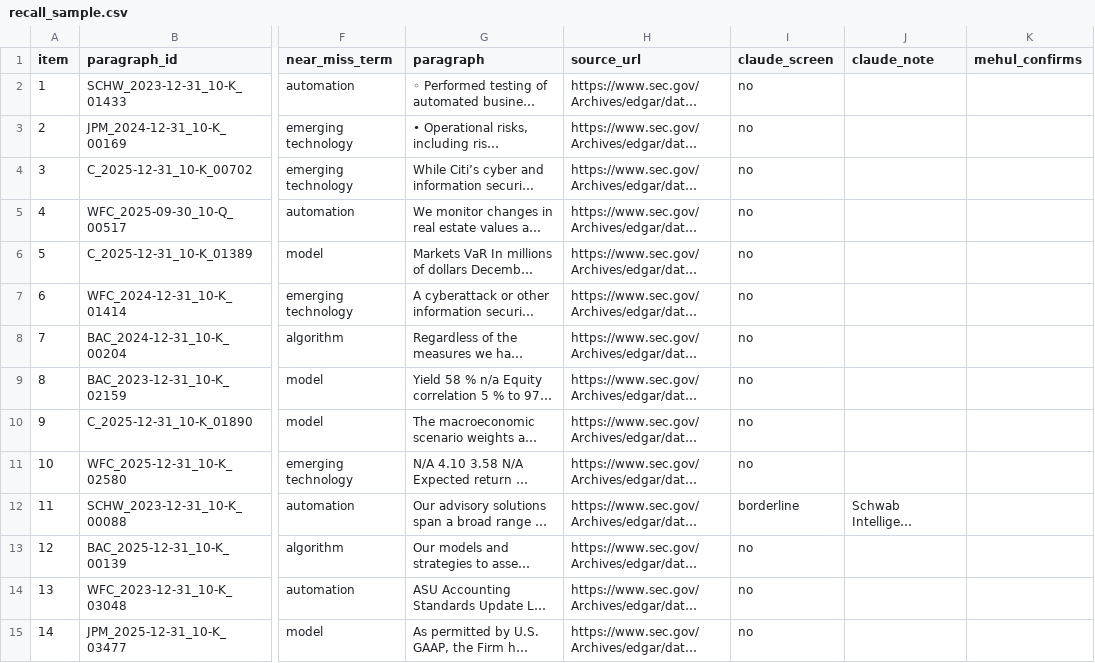
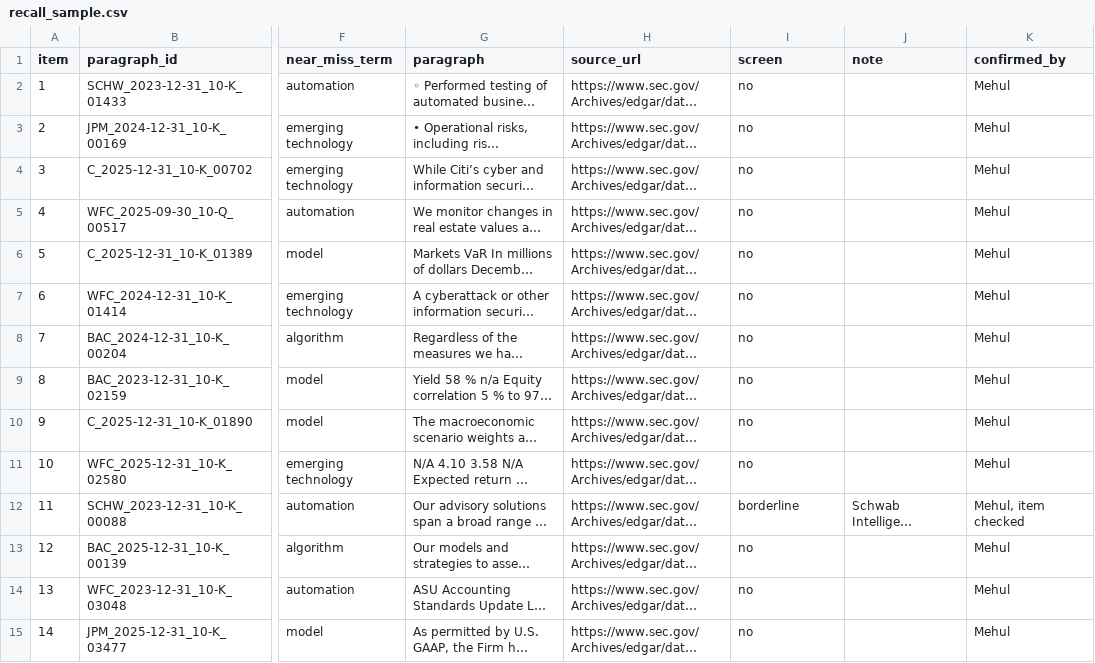
Before and after one commit to MehulPardeshi/ai-adoption-index, a CSV file: docs/part3-metrics/check1/recall_sample.csv, drawn as a sheet; only a part is shown, gaps mark what is left out; long unchanged cells end in …; the diff covers the shown part only; the diff names each change by its address in the sheet, - before the commit and + after, or states it on an @@ line.

```diff
--- a/docs/part3-metrics/check1/recall_sample.csv
+++ b/docs/part3-metrics/check1/recall_sample.csv
-I1: claude_screen
+I1: screen
-J1: claude_note
+J1: note
-K1: mehul_confirms
+K1: confirmed_by
-K2:K11 (confirmed_by): (empty)
+K2:K11 (confirmed_by): Mehul
-K12 (confirmed_by): (empty)
+K12 (confirmed_by): Mehul, item checked
-K13:K15 (confirmed_by): (empty)
+K13:K15 (confirmed_by): Mehul
```
Also changed, not shown: 86 edited cells elsewhere in this file, 6 other files.
